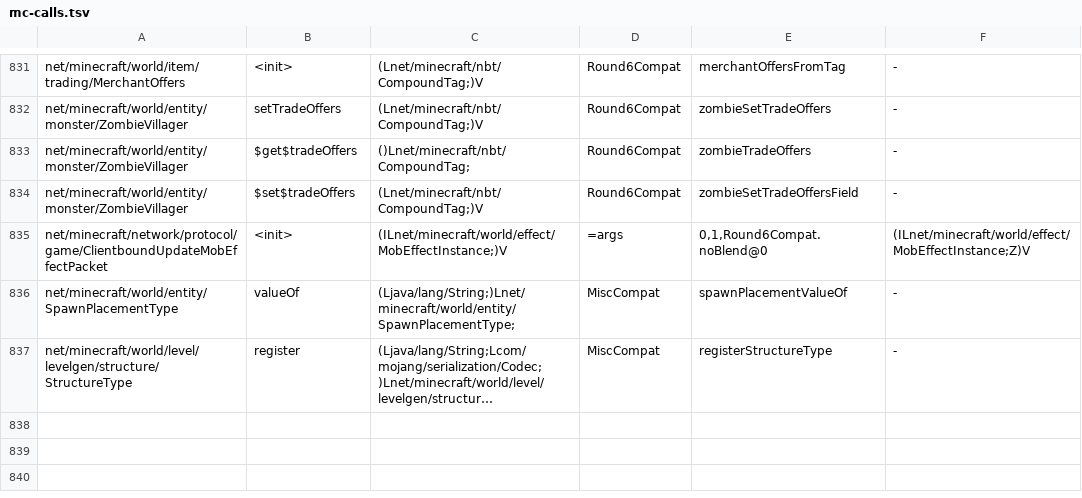
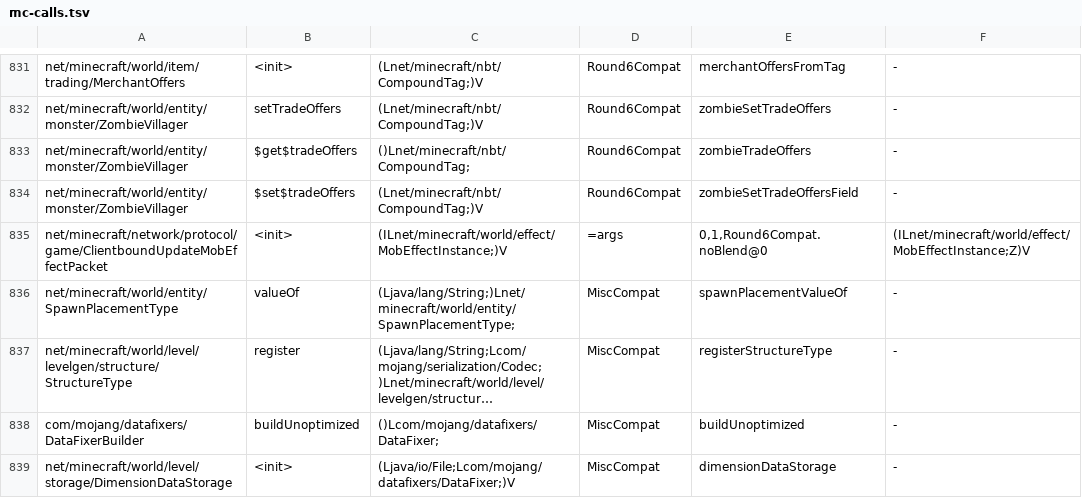
Before and after one commit to kylepitcock/Legacy-Connector, a TSV file: loader/src/main/resources/legacyconnector/forward/1.20.1/mc-calls.tsv, drawn as a sheet; only a part is shown, gaps mark what is left out; long unchanged cells end in …; the diff names each change by its address in the sheet, - before the commit and + after, or states it on an @@ line.

```diff
--- a/loader/src/main/resources/legacyconnector/forward/1.20.1/mc-calls.tsv
+++ b/loader/src/main/resources/legacyconnector/forward/1.20.1/mc-calls.tsv
+row 838: com/mojang/datafixers/DataFixerBuilder | buildUnoptimized | ()Lcom/mojang/datafixers/DataFixer; | MiscCompat | buildUnoptimized | -
+row 839: net/minecraft/world/level/storage/DimensionDataStorage | <init> | (Ljava/io/File;Lcom/mojang/datafixers/DataFixer;)V | MiscCompat | dimensionDataStorage | -
```
Also changed, not shown: 2 other files.
